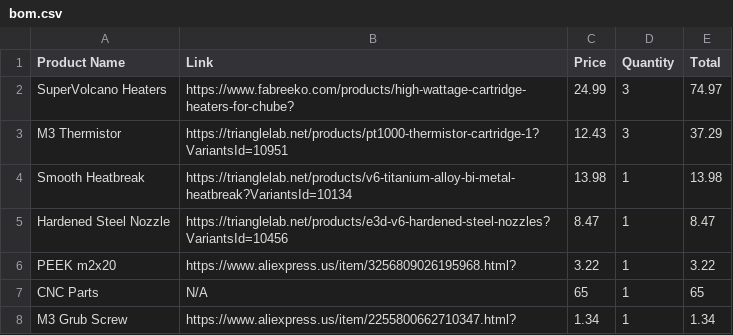
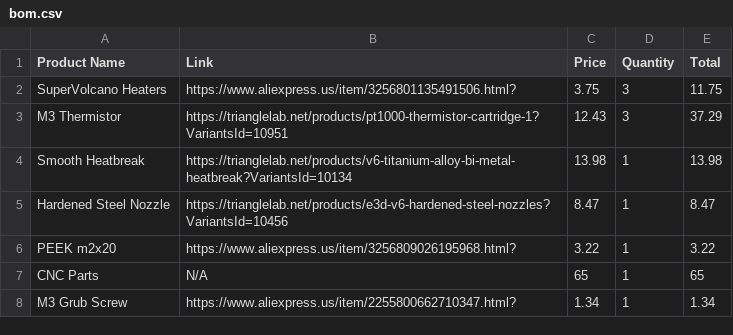
Before and after one commit to 2Mon/super-duper-volcano, a CSV file: bom.csv, drawn as a sheet.

Commit message:
Update bom.csv

```diff
--- a/bom.csv
+++ b/bom.csv
@@ -1,3 +1,3 @@
 Product Name,Link,Price,Quantity,Total
-SuperVolcano Heaters,https://www.fabreeko.com/products/high-wattage-cartridge-heaters-for-chube?,24.99,3,74.97
+SuperVolcano Heaters,https://www.aliexpress.us/item/3256801135491506.html?,3.75,3,11.75
 M3 Thermistor,https://trianglelab.net/products/pt1000-thermistor-cartridge-1?VariantsId=10951,12.43,3,37.29
```
